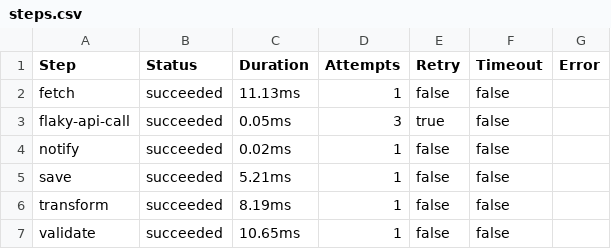
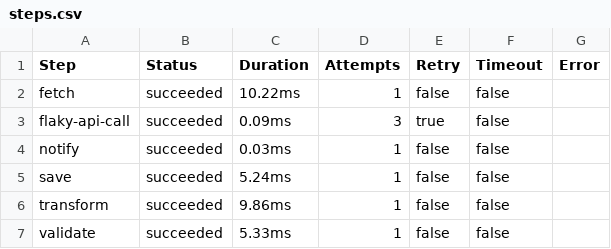
Before and after one commit to LarsArtmann/go-workflow-auditlog, a CSV file: steps.csv, drawn as a sheet.

Commit message:
docs(auditlog): update workflow documentation and dashboard interface
- Add updated steps.csv with latest workflow step definitions and parameters
- Refresh dashboard.html to reflect current audit log metrics and visualizations
- Update steps-compact.md with revised workflow documentation for better reference
- Include new workflow stages and transition information in documentation
- Improve dashboard layout for clearer audit log visualization
- Add missing documentation for recently added workflow steps
- Standardize documentation format across all documentation files
- Enhance compact reference guide with additional context for maintainers

```diff
--- a/steps.csv
+++ b/steps.csv
@@ -1,7 +1,7 @@
 Step,Status,Duration,Attempts,Retry,Timeout,Error
-fetch,succeeded,11.13ms,1,false,false,
-flaky-api-call,succeeded,0.05ms,3,true,false,
-notify,succeeded,0.02ms,1,false,false,
-save,succeeded,5.21ms,1,false,false,
-transform,succeeded,8.19ms,1,false,false,
-validate,succeeded,10.65ms,1,false,false,
+fetch,succeeded,10.22ms,1,false,false,
+flaky-api-call,succeeded,0.09ms,3,true,false,
+notify,succeeded,0.03ms,1,false,false,
+save,succeeded,5.24ms,1,false,false,
+transform,succeeded,9.86ms,1,false,false,
+validate,succeeded,5.33ms,1,false,false,
```
Also changed, not shown: 3 other files.
